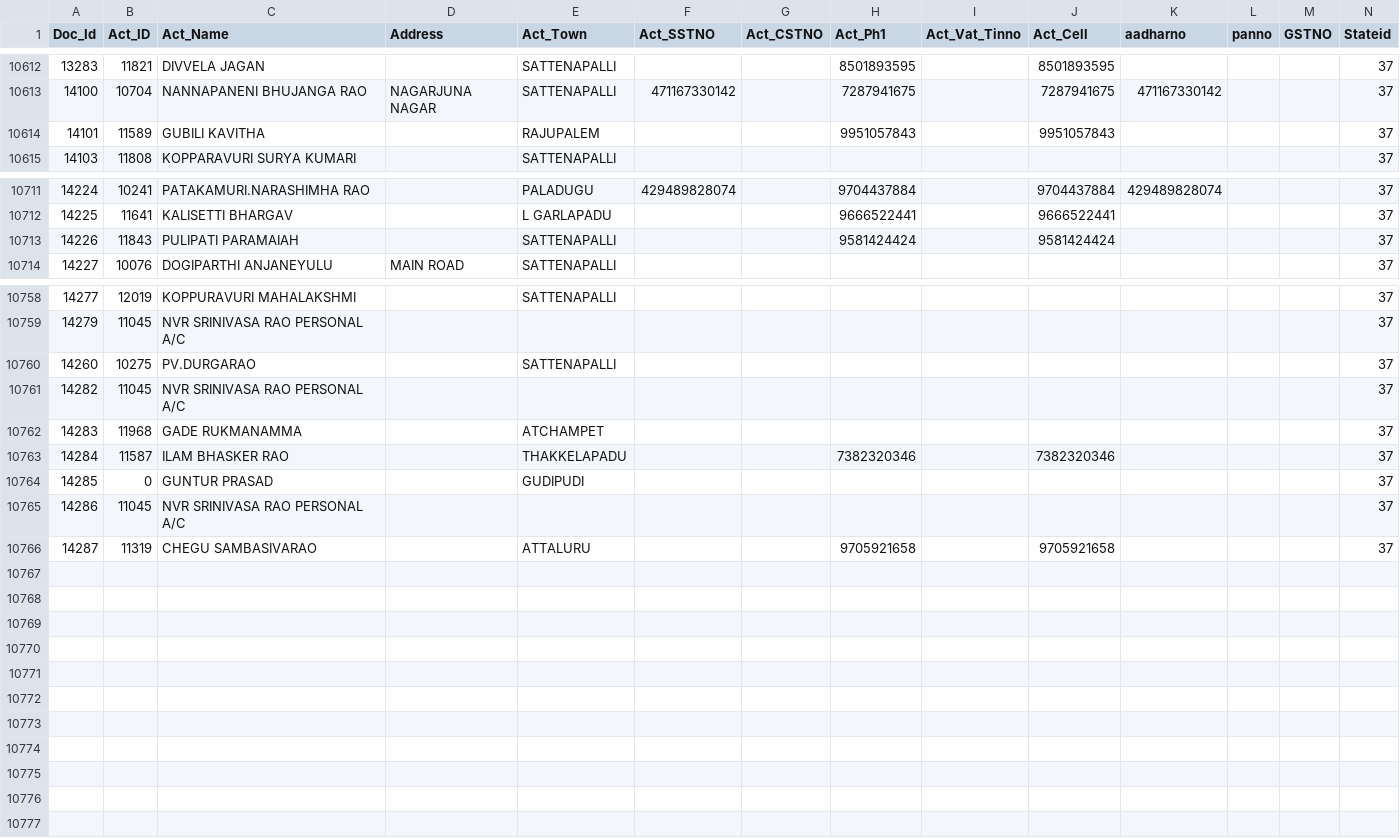
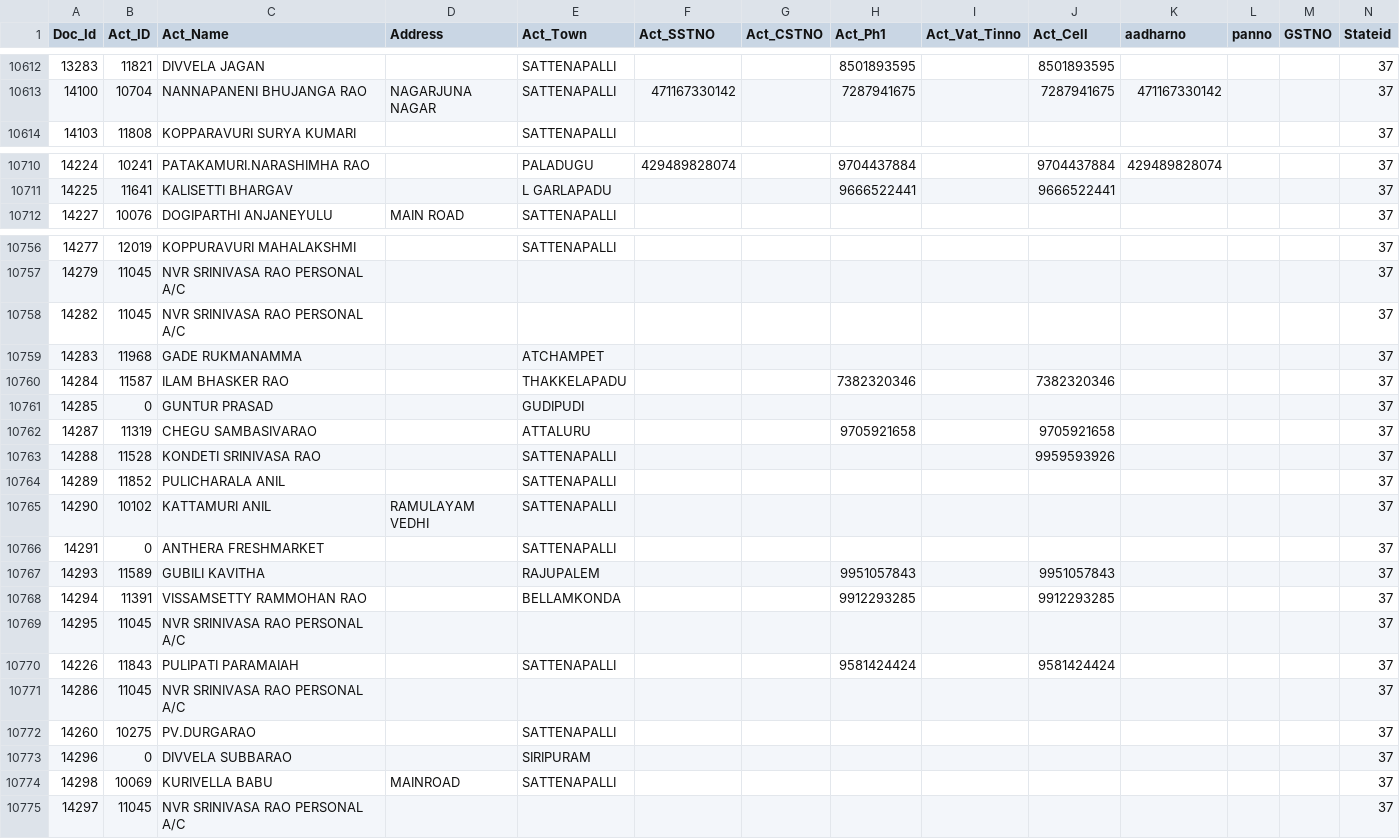
Before and after one commit to krishnasai-narayana/3goils, a CSV file: data/NAME_TRAN.csv, drawn as a sheet; only a part is shown, gaps mark what is left out; removed rows and columns are numbered as before the commit, all else as after; rows hold the shown columns only; the diff names each change by its address in the sheet, - before the commit and + after, or states it on an @@ line.

Commit message:
Data update: 18-11-2026

```diff
--- a/data/NAME_TRAN.csv
+++ b/data/NAME_TRAN.csv
-row 10614: 14101 | 11589 | GUBILI KAVITHA |  | RAJUPALEM |  |  | 9951057843 |  | 9951057843 |  |  |  | 37
@@ row 10766 moved to row 10762: 14287 @@
+row 10763: 14288 | 11528 | KONDETI SRINIVASA RAO |  | SATTENAPALLI |  |  |  |  | 9959593926 |  |  |  | 37
+row 10764: 14289 | 11852 | PULICHARALA ANIL |  | SATTENAPALLI |  |  |  |  |  |  |  |  | 37
+row 10765: 14290 | 10102 | KATTAMURI ANIL | RAMULAYAM VEDHI | SATTENAPALLI |  |  |  |  |  |  |  |  | 37
+row 10766: 14291 | 0 | ANTHERA FRESHMARKET |  | SATTENAPALLI |  |  |  |  |  |  |  |  | 37
+row 10767: 14293 | 11589 | GUBILI KAVITHA |  | RAJUPALEM |  |  | 9951057843 |  | 9951057843 |  |  |  | 37
+row 10768: 14294 | 11391 | VISSAMSETTY RAMMOHAN RAO |  | BELLAMKONDA |  |  | 9912293285 |  | 9912293285 |  |  |  | 37
+row 10769: 14295 | 11045 | NVR SRINIVASA RAO PERSONAL A/C |  |  |  |  |  |  |  |  |  |  | 37
@@ row 10713 moved to row 10770: 14226 @@
@@ row 10760 moved to row 10772: 14260 @@
+row 10773: 14296 | 0 | DIVVELA SUBBARAO |  | SIRIPURAM |  |  |  |  |  |  |  |  | 37
+row 10774: 14298 | 10069 | KURIVELLA BABU | MAINROAD | SATTENAPALLI |  |  |  |  |  |  |  |  | 37
+row 10775: 14297 | 11045 | NVR SRINIVASA RAO PERSONAL A/C |  |  |  |  |  |  |  |  |  |  | 37
```
Also changed, not shown: data/CreditCard.csv, data/Doc_MaxId.csv, 9 other files.
